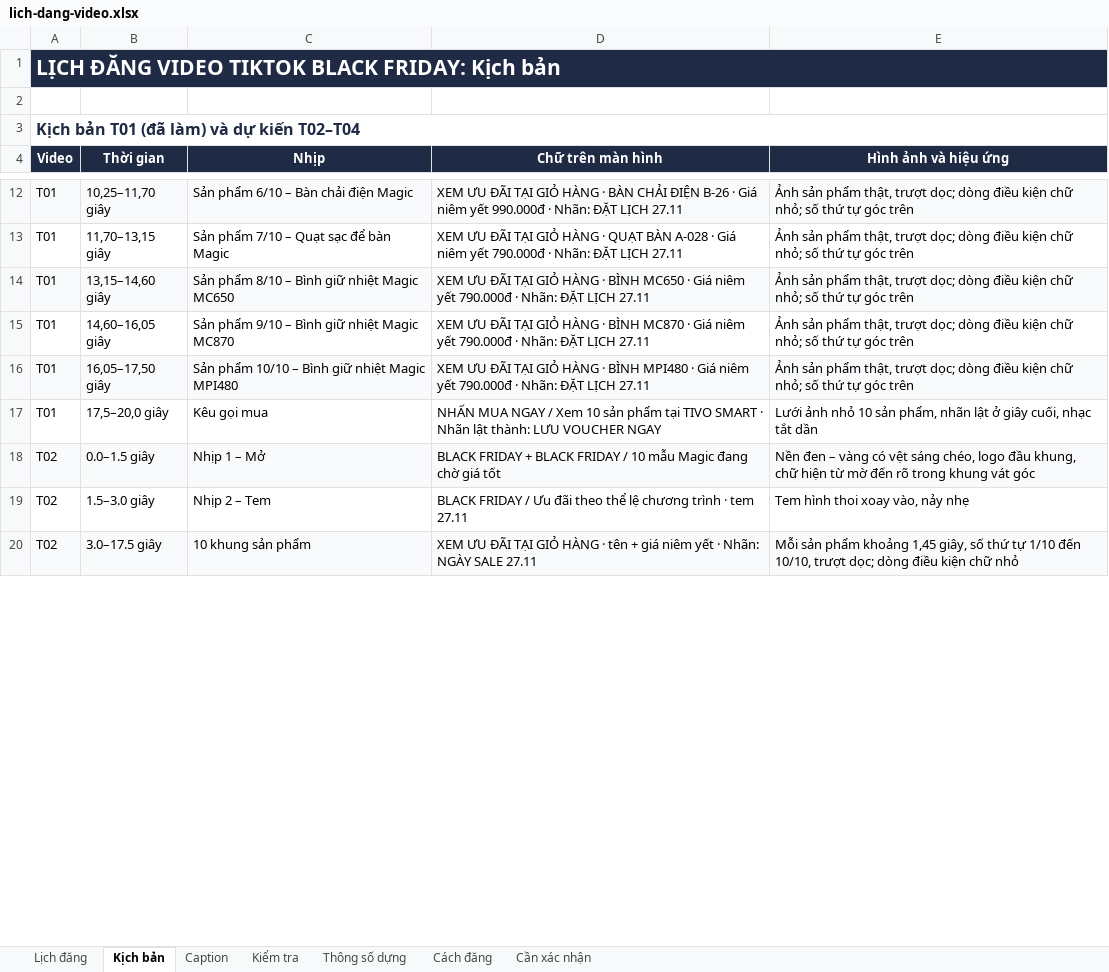
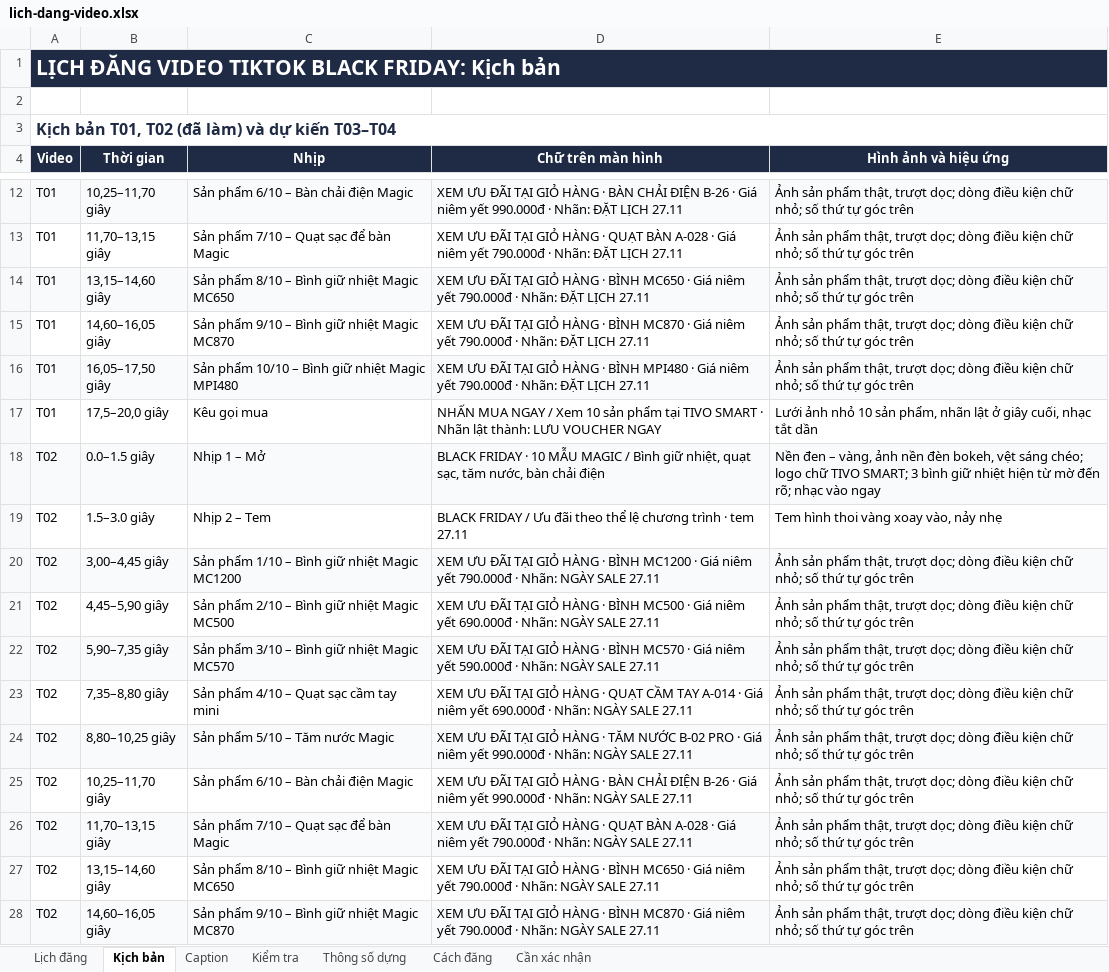
Before and after one commit to trinhkiet06/tivo-agents, an Excel workbook: Tivo-van-hanh-marketing-ai/output/3-video/black-friday/lich-dang-video.xlsx, sheet Kịch bản, drawn as a sheet; only a part is shown, gaps mark what is left out; values as stored, in another font and other column widths than the file's, no borders; addresses are those after the commit; the diff covers the shown part only; the diff names each change by its address in the sheet, - before the commit and + after, or states it on an @@ line.

```diff
--- a/Tivo-van-hanh-marketing-ai/output/3-video/black-friday/lich-dang-video.xlsx (sheet Kịch bản)
+++ b/Tivo-van-hanh-marketing-ai/output/3-video/black-friday/lich-dang-video.xlsx (sheet Kịch bản)
-A3 (Video): Kịch bản T01 (đã làm) và dự kiến T02–T04
+A3 (Video): Kịch bản T01, T02 (đã làm) và dự kiến T03–T04
-D18 (Chữ trên màn hình): BLACK FRIDAY + BLACK FRIDAY / 10 mẫu Magic đang chờ giá tốt
+D18 (Chữ trên màn hình): BLACK FRIDAY · 10 MẪU MAGIC / Bình giữ nhiệt, quạt sạc, tăm nước, bàn chải điện
-E18 (Hình ảnh và hiệu ứng): …đen – vàng có vệt sáng chéo, logo đầu khung, chữ hiện từ mờ đến rõ trong khung vát góc
+E18 (Hình ảnh và hiệu ứng): …đen – vàng, ảnh nền đèn bokeh, vệt sáng chéo; logo chữ TIVO SMART; 3 bình giữ nhiệt hiện từ mờ đến rõ; nhạc vào ngay
-E19 (Hình ảnh và hiệu ứng): Tem hình thoi xoay vào, nảy nhẹ
+E19 (Hình ảnh và hiệu ứng): Tem hình thoi vàng xoay vào, nảy nhẹ
+row 20: T02 | 3,00–4,45 giây | Sản phẩm 1/10 – Bình giữ nhiệt Magic MC1200 | XEM ƯU ĐÃI TẠI GIỎ HÀNG · BÌNH MC1200 · Giá niêm yết 790.000đ · Nhãn: NGÀY SALE 27.11 | Ảnh sản phẩm thật, trượt dọc; dòng điều kiện chữ nhỏ; số thứ tự góc trên
+row 21: T02 | 4,45–5,90 giây | Sản phẩm 2/10 – Bình giữ nhiệt Magic MC500 | XEM ƯU ĐÃI TẠI GIỎ HÀNG · BÌNH MC500 · Giá niêm yết 690.000đ · Nhãn: NGÀY SALE 27.11 | Ảnh sản phẩm thật, trượt dọc; dòng điều kiện chữ nhỏ; số thứ tự góc trên
+row 22: T02 | 5,90–7,35 giây | Sản phẩm 3/10 – Bình giữ nhiệt Magic MC570 | XEM ƯU ĐÃI TẠI GIỎ HÀNG · BÌNH MC570 · Giá niêm yết 590.000đ · Nhãn: NGÀY SALE 27.11 | Ảnh sản phẩm thật, trượt dọc; dòng điều kiện chữ nhỏ; số thứ tự góc trên
+row 23: T02 | 7,35–8,80 giây | Sản phẩm 4/10 – Quạt sạc cầm tay mini | XEM ƯU ĐÃI TẠI GIỎ HÀNG · QUẠT CẦM TAY A-014 · Giá niêm yết 690.000đ · Nhãn: NGÀY SALE 27.11 | Ảnh sản phẩm thật, trượt dọc; dòng điều kiện chữ nhỏ; số thứ tự góc trên
+row 24: T02 | 8,80–10,25 giây | Sản phẩm 5/10 – Tăm nước Magic | XEM ƯU ĐÃI TẠI GIỎ HÀNG · TĂM NƯỚC B-02 PRO · Giá niêm yết 990.000đ · Nhãn: NGÀY SALE 27.11 | Ảnh sản phẩm thật, trượt dọc; dòng điều kiện chữ nhỏ; số thứ tự góc trên
+row 25: T02 | 10,25–11,70 giây | Sản phẩm 6/10 – Bàn chải điện Magic | XEM ƯU ĐÃI TẠI GIỎ HÀNG · BÀN CHẢI ĐIỆN B-26 · Giá niêm yết 990.000đ · Nhãn: NGÀY SALE 27.11 | Ảnh sản phẩm thật, trượt dọc; dòng điều kiện chữ nhỏ; số thứ tự góc trên
-B26 (Thời gian): 3.0–17.5 giây
+B26 (Thời gian): 11,70–13,15 giây
-C26 (Nhịp): 10 khung sản phẩm
+C26 (Nhịp): Sản phẩm 7/10 – Quạt sạc để bàn Magic
-D26 (Chữ trên màn hình): …HÀNG · tên + giá niêm yết · Nhãn:…
+D26 (Chữ trên màn hình): …HÀNG · QUẠT BÀN A-028 · Giá niêm yết 790.000đ · Nhãn:…
-E26 (Hình ảnh và hiệu ứng): Mỗi sản phẩm khoảng 1,45 giây, số thứ tự 1/10 đến 10/10, trượt dọc; dòng điều kiện chữ nhỏ
+E26 (Hình ảnh và hiệu ứng): Ảnh sản phẩm thật, trượt dọc; dòng điều kiện chữ nhỏ; số thứ tự góc trên
+row 27: T02 | 13,15–14,60 giây | Sản phẩm 8/10 – Bình giữ nhiệt Magic MC650 | XEM ƯU ĐÃI TẠI GIỎ HÀNG · BÌNH MC650 · Giá niêm yết 790.000đ · Nhãn: NGÀY SALE 27.11 | Ảnh sản phẩm thật, trượt dọc; dòng điều kiện chữ nhỏ; số thứ tự góc trên
+row 28: T02 | 14,60–16,05 giây | Sản phẩm 9/10 – Bình giữ nhiệt Magic MC870 | XEM ƯU ĐÃI TẠI GIỎ HÀNG · BÌNH MC870 · Giá niêm yết 790.000đ · Nhãn: NGÀY SALE 27.11 | Ảnh sản phẩm thật, trượt dọc; dòng điều kiện chữ nhỏ; số thứ tự góc trên
```
Also changed, not shown: 1 added row, 3 edited cells and cell formats elsewhere in this sheet, sheet Kiểm tra, sheet Lịch đăng, sheet Cần xác nhận, sheet Thông số dựng, sheet Cách đăng, sheet Caption, 22 other files.
